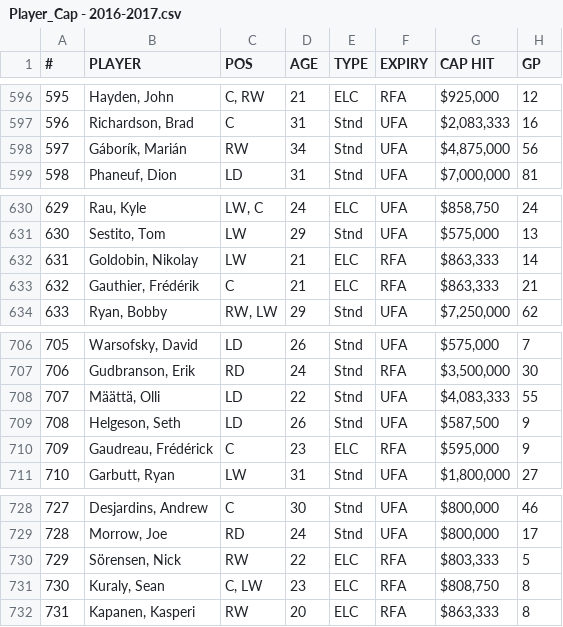
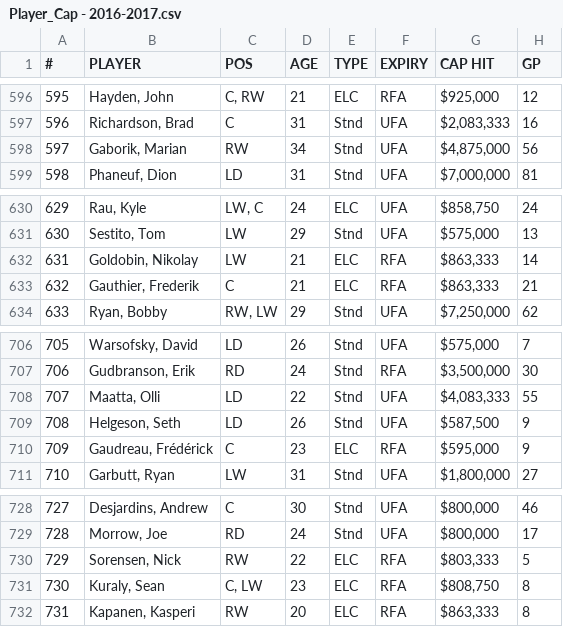
Before and after one commit to HockeyStatSupplier/StatsSupply, a CSV file: Player_Cap - 2016-2017.csv, drawn as a sheet; only a part is shown, gaps mark what is left out; the diff covers the shown part only; the diff names each change by its address in the sheet, - before the commit and + after, or states it on an @@ line.

Commit message:
Update Player_Cap - 2016-2017.csv

```diff
--- a/Player_Cap - 2016-2017.csv
+++ b/Player_Cap - 2016-2017.csv
-B598 (PLAYER): Gáborík, Marián
+B598 (PLAYER): Gaborik, Marian
-B633 (PLAYER): Gauthier, Frédérik
+B633 (PLAYER): Gauthier, Frederik
-B708 (PLAYER): Määttä, Olli
+B708 (PLAYER): Maatta, Olli
-B730 (PLAYER): Sörensen, Nick
+B730 (PLAYER): Sorensen, Nick
```
Also changed, not shown: 11 edited cells elsewhere in this file.
